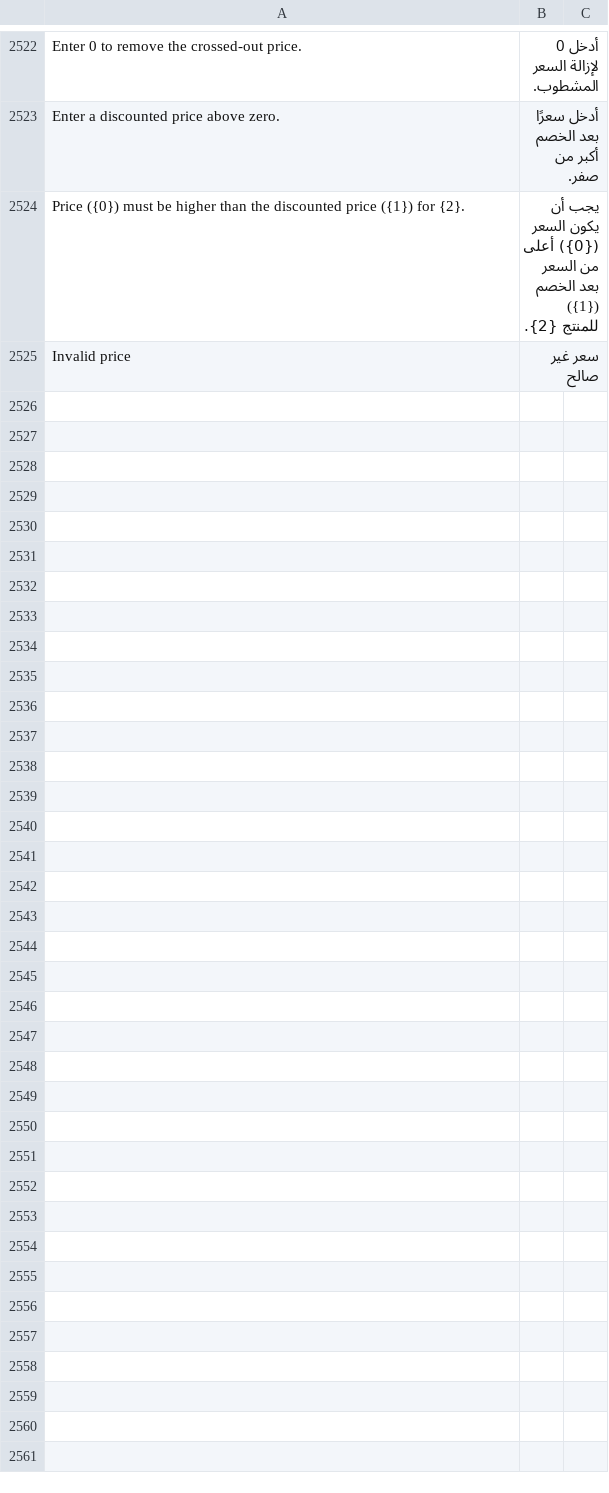
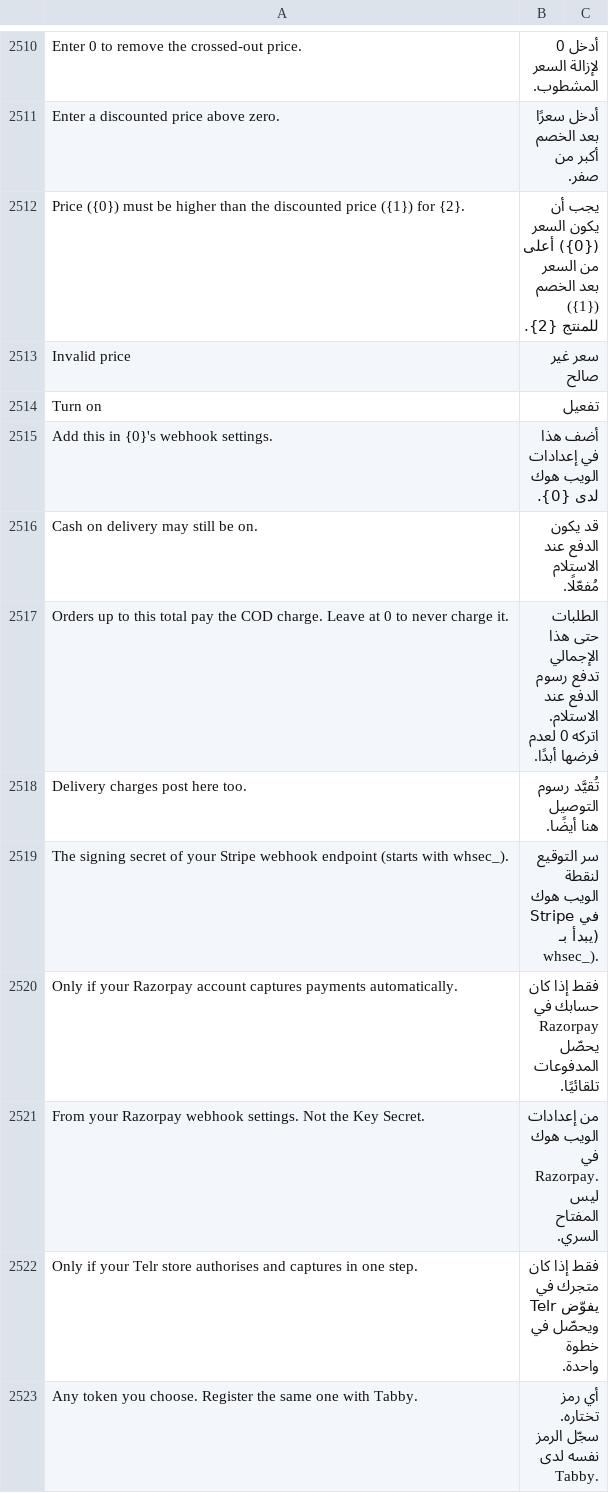
Before and after one commit to bwhtech/commera, a CSV file: commera/translations/ar.csv, drawn as a sheet; only a part is shown, gaps mark what is left out; the diff covers the shown part only.

Commit message:
feat(payments): switch a gateway on to add its keys

```diff
--- a/commera/translations/ar.csv
+++ b/commera/translations/ar.csv
@@ -2525 +2513,11 @@ Price ({0}) must be higher than the discounted price ({1}) for {2}.,يجب أن
 Invalid price,سعر غير صالح
+Turn on,تفعيل
+Add this in {0}'s webhook settings.,أضف هذا في إعدادات الويب هوك لدى {0}.
+Cash on delivery may still be on.,قد يكون الدفع عند الاستلام مُفعّلًا.
+Orders up to this total pay the COD charge. Leave at 0 to never charge it.,الطلبات حتى هذا الإجمالي تدفع رسوم الدفع عند الاستلام. اتركه 0 لعدم فرضها أبدًا.
+Delivery charges post here too.,تُقيَّد رسوم التوصيل هنا أيضًا.
+The signing secret of your Stripe webhook endpoint (starts with whsec_).,سر التوقيع لنقطة الويب هوك في Stripe (يبدأ بـ whsec_).
+Only if your Razorpay account captures payments automatically.,فقط إذا كان حسابك في Razorpay يحصّل المدفوعات تلقائيًا.
+From your Razorpay webhook settings. Not the Key Secret.,من إعدادات الويب هوك في Razorpay. ليس المفتاح السري.
+Only if your Telr store authorises and captures in one step.,فقط إذا كان متجرك في Telr يفوّض ويحصّل في خطوة واحدة.
+Any token you choose. Register the same one with Tabby.,أي رمز تختاره. سجّل الرمز نفسه لدى Tabby.
```
Also changed, not shown: 10 added rows and 12 removed rows elsewhere in this file, 19 other files.
